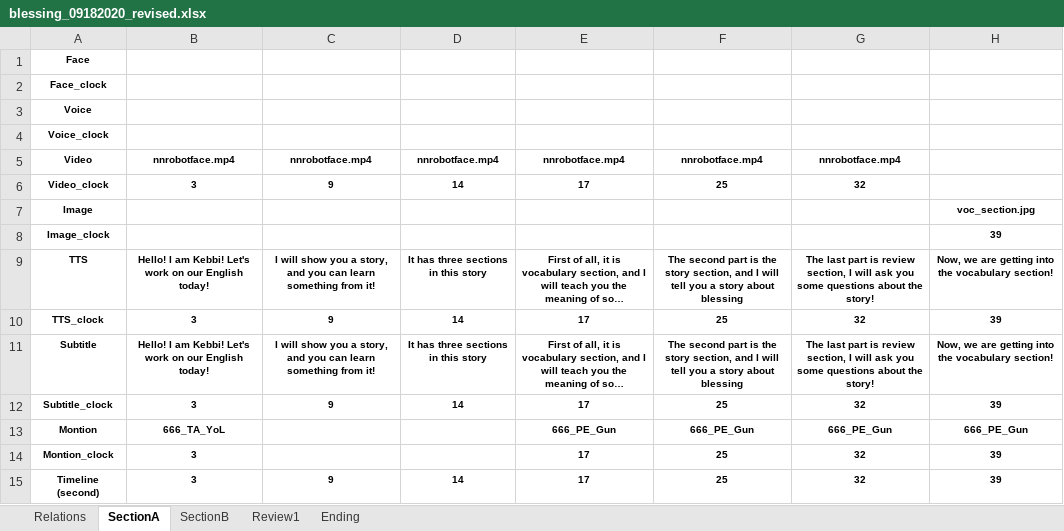
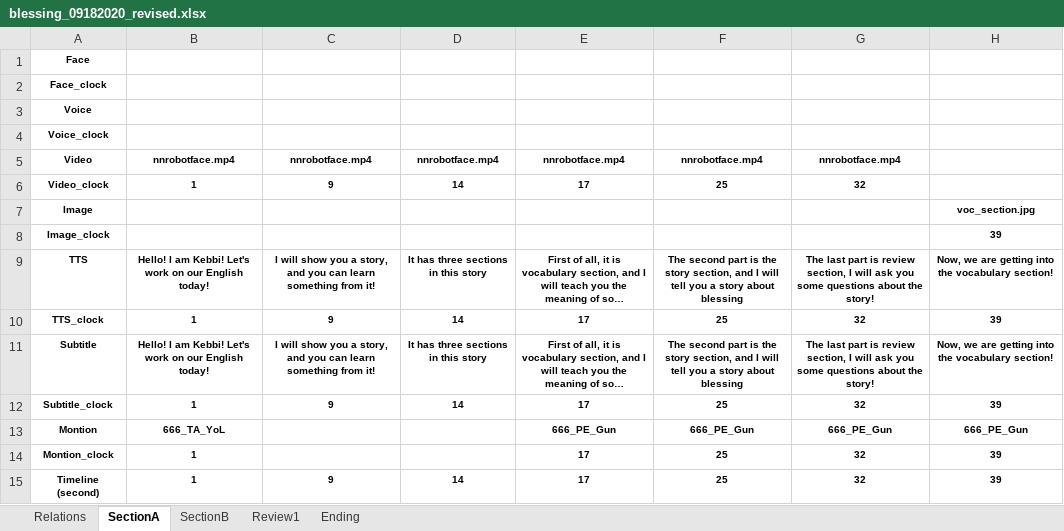
Before and after one commit to chewwwyong/dosomethingexcel, an Excel workbook: app/src/main/res/raw/blessing_09182020_revised.xlsx, sheet SectionA, drawn as a sheet; only a part is shown; long unchanged cells end in …; values as stored, in another font and other column widths than the file's, no borders; the diff names each change by its address in the sheet, - before the commit and + after, or states it on an @@ line.

```diff
--- a/app/src/main/res/raw/blessing_09182020_revised.xlsx (sheet SectionA)
+++ b/app/src/main/res/raw/blessing_09182020_revised.xlsx (sheet SectionA)
-B6: 3
+B6: 1
-B10: 3
+B10: 1
-B12: 3
+B12: 1
-B14:B15: 3
+B14:B15: 1
```
Also changed, not shown: sheet Ending, sheet SectionB, 10 other files.
